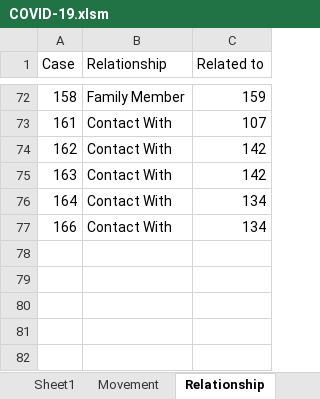
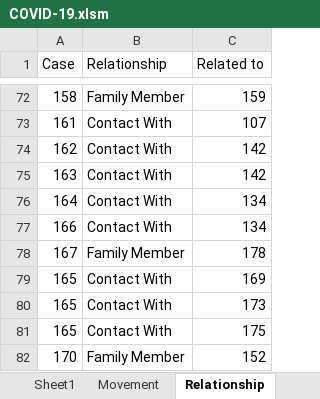
Before and after one commit to tanpuany/covid-19-singapore, an Excel workbook: COVID-19.xlsm, sheet Relationship, drawn as a sheet; only a part is shown, gaps mark what is left out; values as stored, in another font and other column widths than the file's, no borders; the diff names each change by its address in the sheet, - before the commit and + after, or states it on an @@ line.

```diff
--- a/COVID-19.xlsm (sheet Relationship)
+++ b/COVID-19.xlsm (sheet Relationship)
+row 78: 167 | Family Member | 178
+row 79: 165 | Contact With | 169
+row 80: 165 | Contact With | 173
+row 81: 165 | Contact With | 175
+row 82: 170 | Family Member | 152
```
Also changed, not shown: sheet Details, sheet Movement, sheet Case, other sheet tabs, 5 other files.
